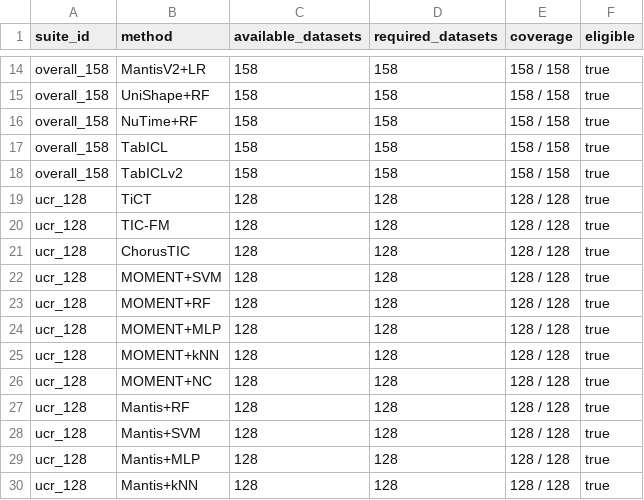
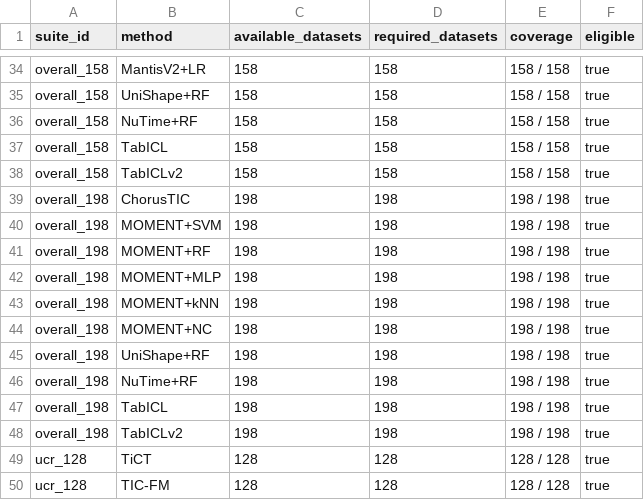
Before and after one commit to juntaofang2000/tsc-fm-benchmark, a CSV file: benchmark-data/standard/ucr-uea/generated/coverage_report.csv, drawn as a sheet; only a part is shown, gaps mark what is left out; the shorter side is filled out with more unchanged rows; the diff covers the shown part only; the diff names each change by its address in the sheet, - before the commit and + after, or states it on an @@ line.

```diff
--- a/benchmark-data/standard/ucr-uea/generated/coverage_report.csv
+++ b/benchmark-data/standard/ucr-uea/generated/coverage_report.csv
+row 39: overall_198 | ChorusTIC | 198 | 198 | 198 / 198 | true
+row 40: overall_198 | MOMENT+SVM | 198 | 198 | 198 / 198 | true
+row 41: overall_198 | MOMENT+RF | 198 | 198 | 198 / 198 | true
+row 42: overall_198 | MOMENT+MLP | 198 | 198 | 198 / 198 | true
+row 43: overall_198 | MOMENT+kNN | 198 | 198 | 198 / 198 | true
+row 44: overall_198 | MOMENT+NC | 198 | 198 | 198 / 198 | true
+row 45: overall_198 | UniShape+RF | 198 | 198 | 198 / 198 | true
+row 46: overall_198 | NuTime+RF | 198 | 198 | 198 / 198 | true
+row 47: overall_198 | TabICL | 198 | 198 | 198 / 198 | true
+row 48: overall_198 | TabICLv2 | 198 | 198 | 198 / 198 | true
```
Also changed, not shown: 20 added rows elsewhere in this file, 28 other files.
